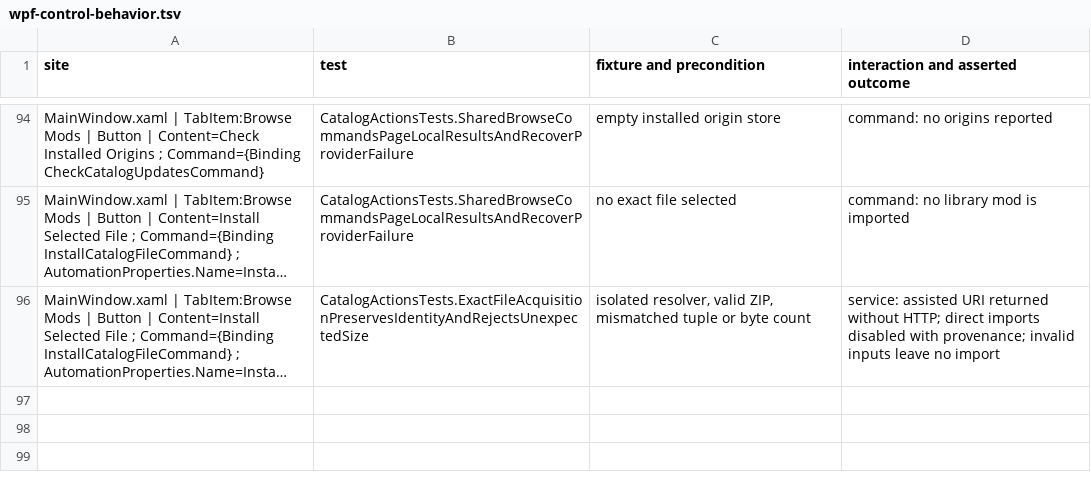
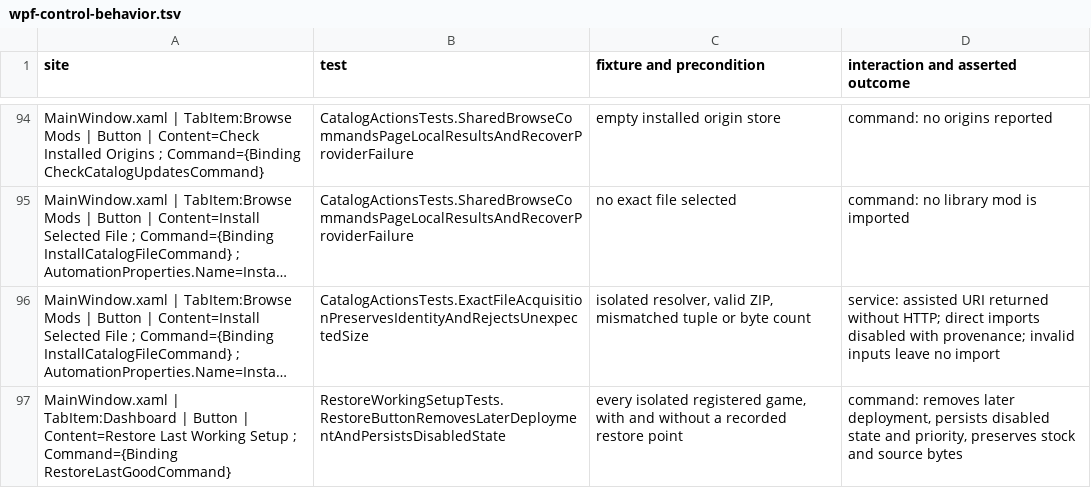
Before and after one commit to fengie/Heaven-Mod_Manager, a TSV file: docs/verification/wpf-control-behavior.tsv, drawn as a sheet; only a part is shown, gaps mark what is left out; long unchanged cells end in …; the diff names each change by its address in the sheet, - before the commit and + after, or states it on an @@ line.

Commit message:
Restore deployed files and saved mod state together from the dashboard

```diff
--- a/docs/verification/wpf-control-behavior.tsv
+++ b/docs/verification/wpf-control-behavior.tsv
+row 97: MainWindow.xaml | TabItem:Dashboard | Button | Content=Restore Last Working Setup ; Command={Binding RestoreLastGoodCommand} | RestoreWorkingSetupTests.RestoreButtonRemovesLaterDeploymentAndPersistsDisabledState | every isolated registered game, with and without a recorded restore point | command: removes later deployment, persists disabled state and priority, preserves stock and source bytes
```
Also changed, not shown: 5 other files.
